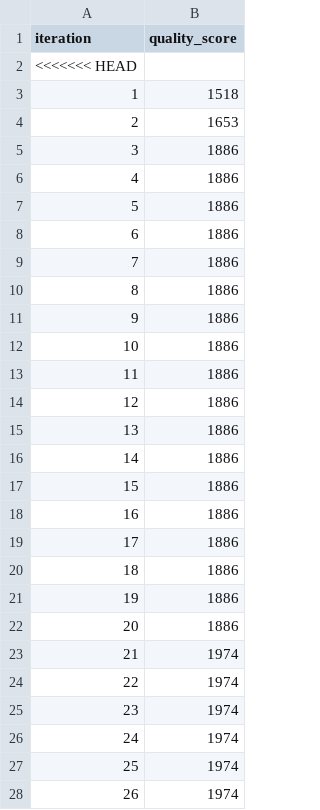
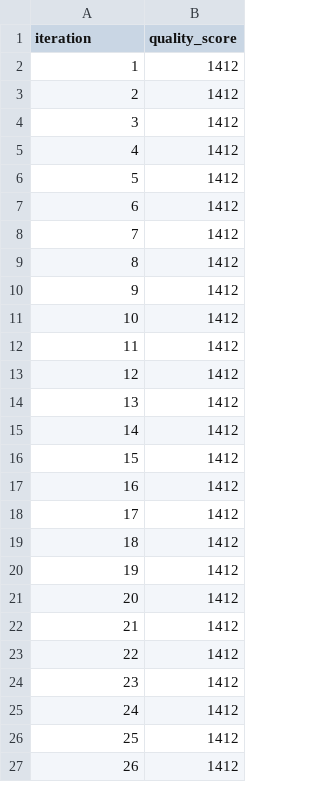
Before and after one commit to cintaschoorl/treintovenaars, a CSV file: output/hillclimber_results.csv, drawn as a sheet; only a part is shown; the diff covers the shown part only.

```diff
--- a/output/hillclimber_results.csv
+++ b/output/hillclimber_results.csv
@@ -1,28 +1,27 @@
 iteration,quality_score
-<<<<<<< HEAD
-1,1518
-2,1653
-3,1886
-4,1886
-5,1886
-6,1886
-7,1886
-8,1886
-9,1886
-10,1886
-11,1886
-12,1886
-13,1886
-14,1886
-15,1886
-16,1886
-17,1886
-18,1886
-19,1886
-20,1886
-21,1974
-22,1974
-23,1974
-24,1974
-25,1974
-26,1974
+1,1412
+2,1412
+3,1412
+4,1412
+5,1412
+6,1412
+7,1412
+8,1412
+9,1412
+10,1412
+11,1412
+12,1412
+13,1412
+14,1412
+15,1412
+16,1412
+17,1412
+18,1412
+19,1412
+20,1412
+21,1412
+22,1412
+23,1412
+24,1412
+25,1412
+26,1412
```
Also changed, not shown: 52 removed rows and 24 edited cells elsewhere in this file, 1 other file.
